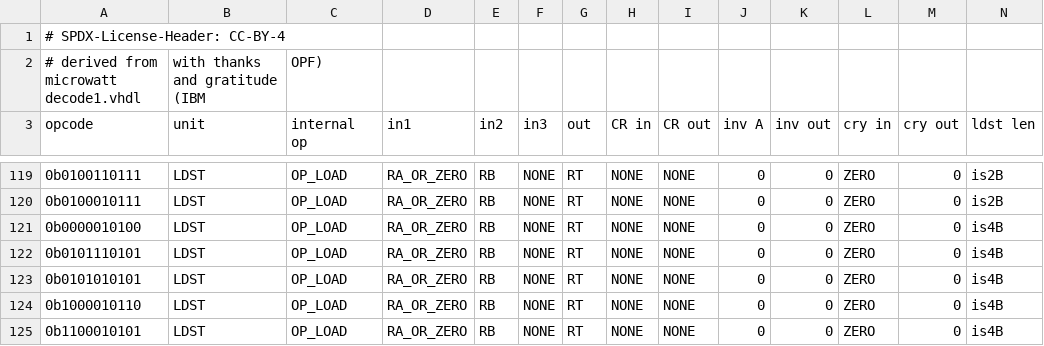
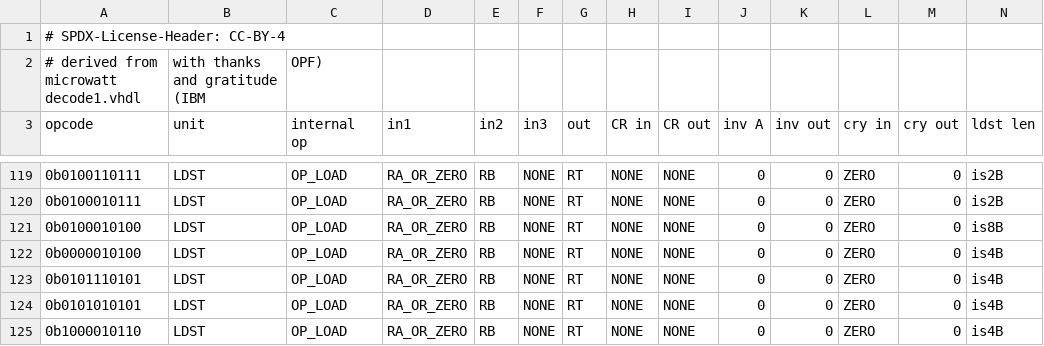
Before and after one commit to Libre-SOC-mirrors/openpower-isa, a CSV file: openpower/isatables/minor_31.csv, drawn as a sheet; only a part is shown, gaps mark what is left out; the shorter side is filled out with more unchanged rows; rows hold the shown columns only; the diff names each change by its address in the sheet, - before the commit and + after, or states it on an @@ line.

```diff
--- a/openpower/isatables/minor_31.csv
+++ b/openpower/isatables/minor_31.csv
+row 121: 0b0100010100 | LDST | OP_LOAD | RA_OR_ZERO | RB | NONE | RT | NONE | NONE | 0 | 0 | ZERO | 0 | is8B
```
Also changed, not shown: openpower/isatables/LDSTRM-2P-2S1D.csv, 1 other file.
